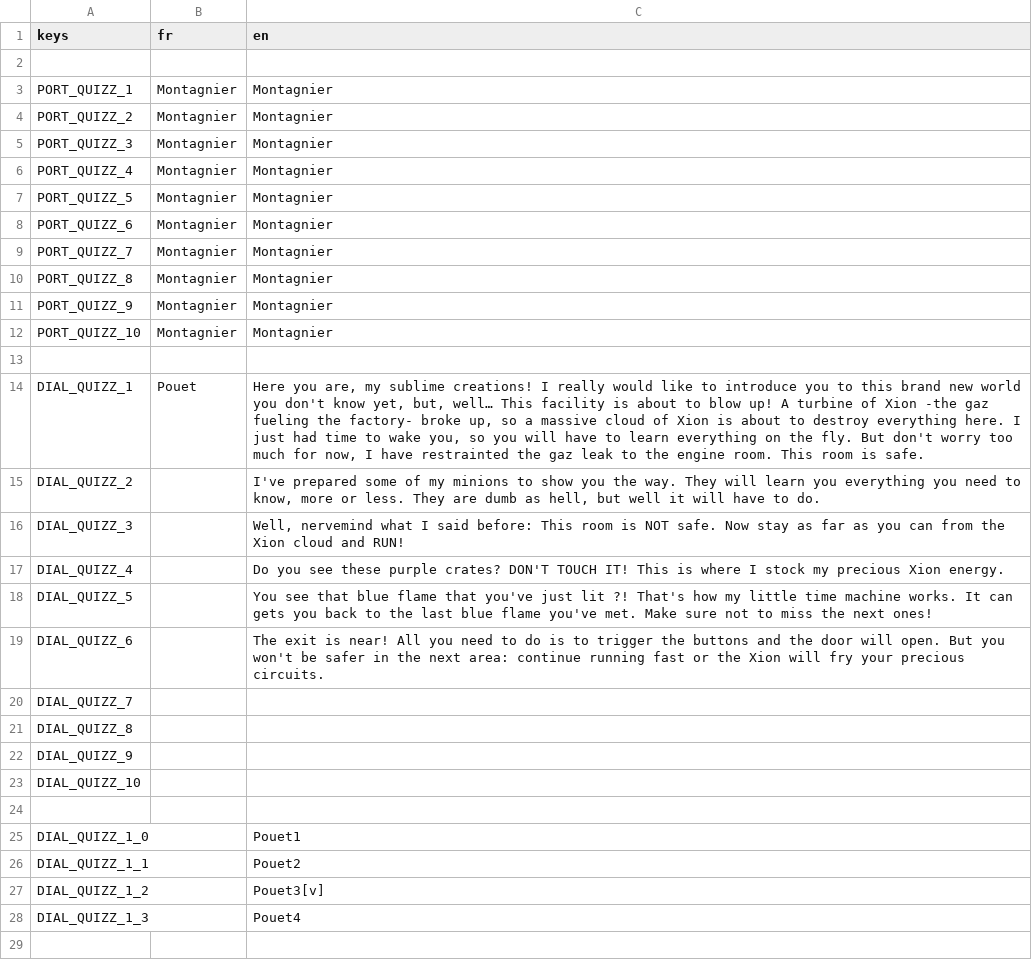
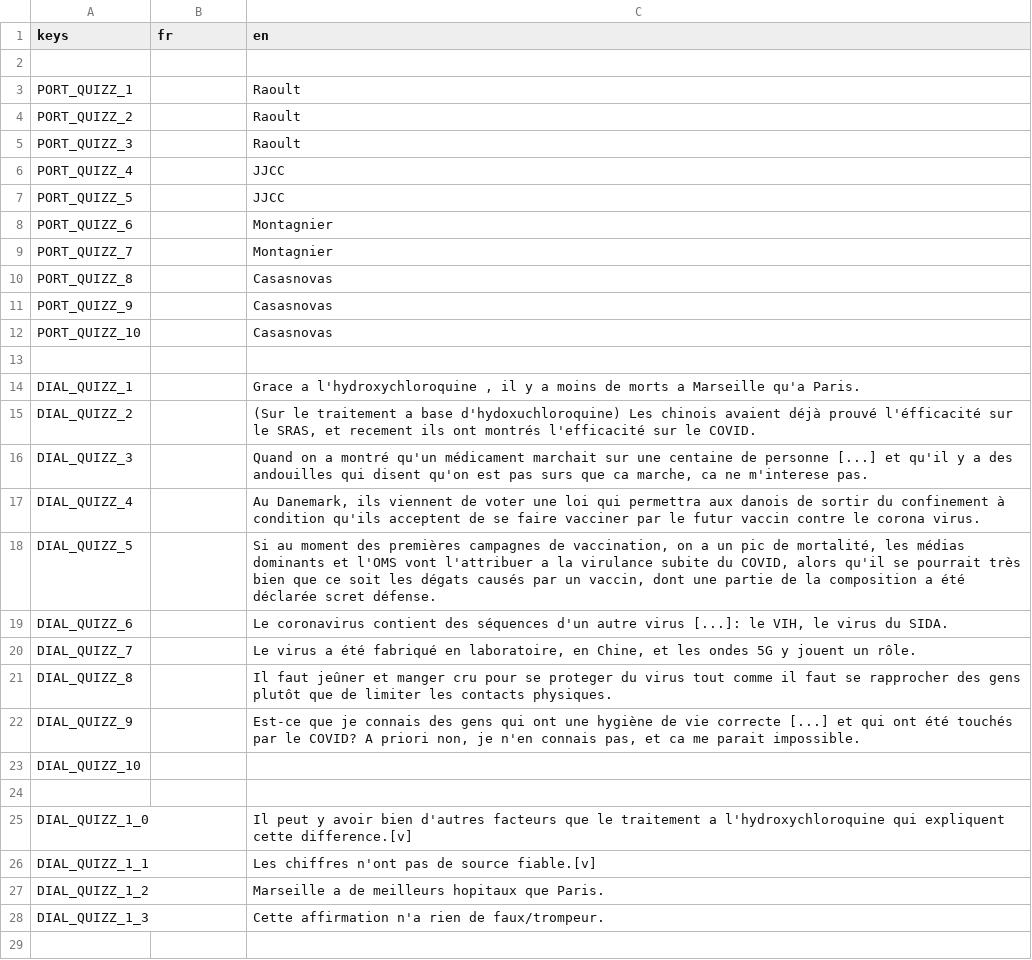
Before and after one commit to MrBSmith/FakeNews, a CSV file: Autoloads/Dialogue/Text.csv, drawn as a sheet; only a part is shown; the diff covers the shown part only.

```diff
--- a/Autoloads/Dialogue/Text.csv
+++ b/Autoloads/Dialogue/Text.csv
@@ -2,27 +2,28 @@
 ;;
-PORT_QUIZZ_1;Montagnier;Montagnier
-PORT_QUIZZ_2;Montagnier;Montagnier
-PORT_QUIZZ_3;Montagnier;Montagnier
-PORT_QUIZZ_4;Montagnier;Montagnier
-PORT_QUIZZ_5;Montagnier;Montagnier
-PORT_QUIZZ_6;Montagnier;Montagnier
-PORT_QUIZZ_7;Montagnier;Montagnier
-PORT_QUIZZ_8;Montagnier;Montagnier
-PORT_QUIZZ_9;Montagnier;Montagnier
-PORT_QUIZZ_10;Montagnier;Montagnier
+PORT_QUIZZ_1;;Raoult
+PORT_QUIZZ_2;;Raoult
+PORT_QUIZZ_3;;Raoult
+PORT_QUIZZ_4;;JJCC
+PORT_QUIZZ_5;;JJCC
+PORT_QUIZZ_6;;Montagnier
+PORT_QUIZZ_7;;Montagnier
+PORT_QUIZZ_8;;Casasnovas
+PORT_QUIZZ_9;;Casasnovas
+PORT_QUIZZ_10;;Casasnovas
 ;;
-DIAL_QUIZZ_1;Pouet;Here you are, my sublime creations! I really would like to introduce you to this brand new world you don't know yet, but, well… This facility is about to blow up! A turbine of Xion -the gaz fueling the factory- broke up, so a massive cloud of Xion is about to destroy everything here. I just had time to wake you, so you will have to learn everything on the fly. But don't worry too much for now, I have restrainted the gaz leak to the engine room. This room is safe.
-DIAL_QUIZZ_2;;I've prepared some of my minions to show you the way. They will learn you everything you need to know, more or less. They are dumb as hell, but well it will have to do.
-DIAL_QUIZZ_3;;Well, nervemind what I said before: This room is NOT safe. Now stay as far as you can from the Xion cloud and RUN!
-DIAL_QUIZZ_4;;Do you see these purple crates? DON'T TOUCH IT! This is where I stock my precious Xion energy.
-DIAL_QUIZZ_5;;You see that blue flame that you've just lit ?! That's how my little time machine works. It can gets you back to the last blue flame you've met. Make sure not to miss the next ones!
-DIAL_QUIZZ_6;;The exit is near! All you need to do is to trigger the buttons and the door will open. But you won't be safer in the next area: continue running fast or the Xion will fry your precious circuits.
-DIAL_QUIZZ_7;;
-DIAL_QUIZZ_8;;
-DIAL_QUIZZ_9;;
+DIAL_QUIZZ_1;;Grace a l'hydroxychloroquine , il y a moins de morts a Marseille qu'a Paris.
+DIAL_QUIZZ_2;;(Sur le traitement a base d'hydoxuchloroquine) Les chinois avaient déjà prouvé l'éfficacité sur le SRAS, et recement ils ont montrés l'efficacité sur le COVID.
+DIAL_QUIZZ_3;;Quand on a montré qu'un médicament marchait sur une centaine de personne [...] et qu'il y a des andouilles qui disent qu'on est pas surs que ca marche, ca ne m'interese pas.
+DIAL_QUIZZ_4;;Au Danemark, ils viennent de voter une loi qui permettra aux danois de sortir du confinement à condition qu'ils acceptent de se faire vacciner par le futur vaccin contre le corona virus.
+DIAL_QUIZZ_5;;Si au moment des premières campagnes de vaccination, on a un pic de mortalité, les médias dominants et l'OMS vont l'attribuer a la virulance subite du COVID, alors qu'il se pourrait très bien que ce soit les dégats causés par un vaccin, dont une partie de la composition a été déclarée scret défense.
+DIAL_QUIZZ_6;;Le coronavirus contient des séquences d'un autre virus [...]: le VIH, le virus du SIDA.
+DIAL_QUIZZ_7;;Le virus a été fabriqué en laboratoire, en Chine, et les ondes 5G y jouent un rôle.
+DIAL_QUIZZ_8;;Il faut jeûner et manger cru pour se proteger du virus tout comme il faut se rapprocher des gens plutôt que de limiter les contacts physiques.
+DIAL_QUIZZ_9;;Est-ce que je connais des gens qui ont une hygiène de vie correcte [...] et qui ont été touchés par le COVID? A priori non, je n'en connais pas, et ca me parait impossible.
 DIAL_QUIZZ_10;;
 ;;
-DIAL_QUIZZ_1_0;;Pouet1
-DIAL_QUIZZ_1_1;;Pouet2
-DIAL_QUIZZ_1_2;;Pouet3[v]
-DIAL_QUIZZ_1_3;;Pouet4
+DIAL_QUIZZ_1_0;;Il peut y avoir bien d'autres facteurs que le traitement a l'hydroxychloroquine qui expliquent cette difference.[v]
+DIAL_QUIZZ_1_1;;Les chiffres n'ont pas de source fiable.[v]
+DIAL_QUIZZ_1_2;;Marseille a de meilleurs hopitaux que Paris.
+DIAL_QUIZZ_1_3;;Cette affirmation n'a rien de faux/trompeur.
+;;
```
Also changed, not shown: 39 added rows elsewhere in this file, 8 other files.
